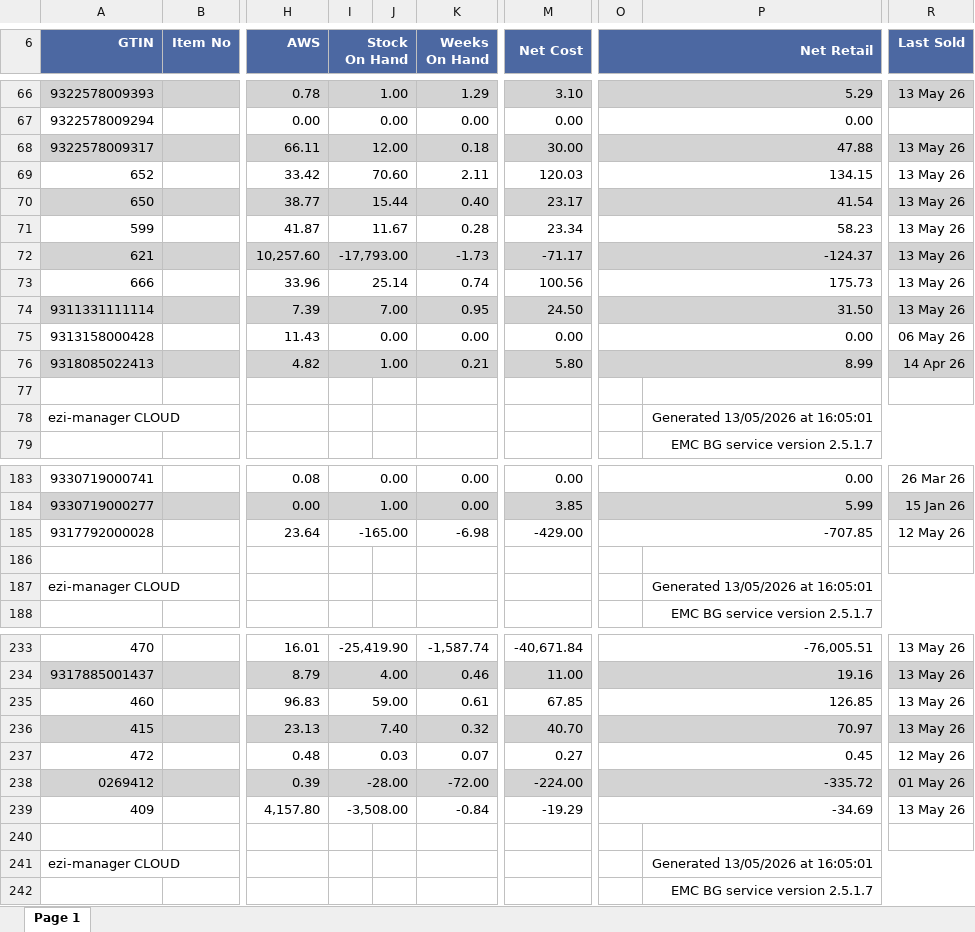
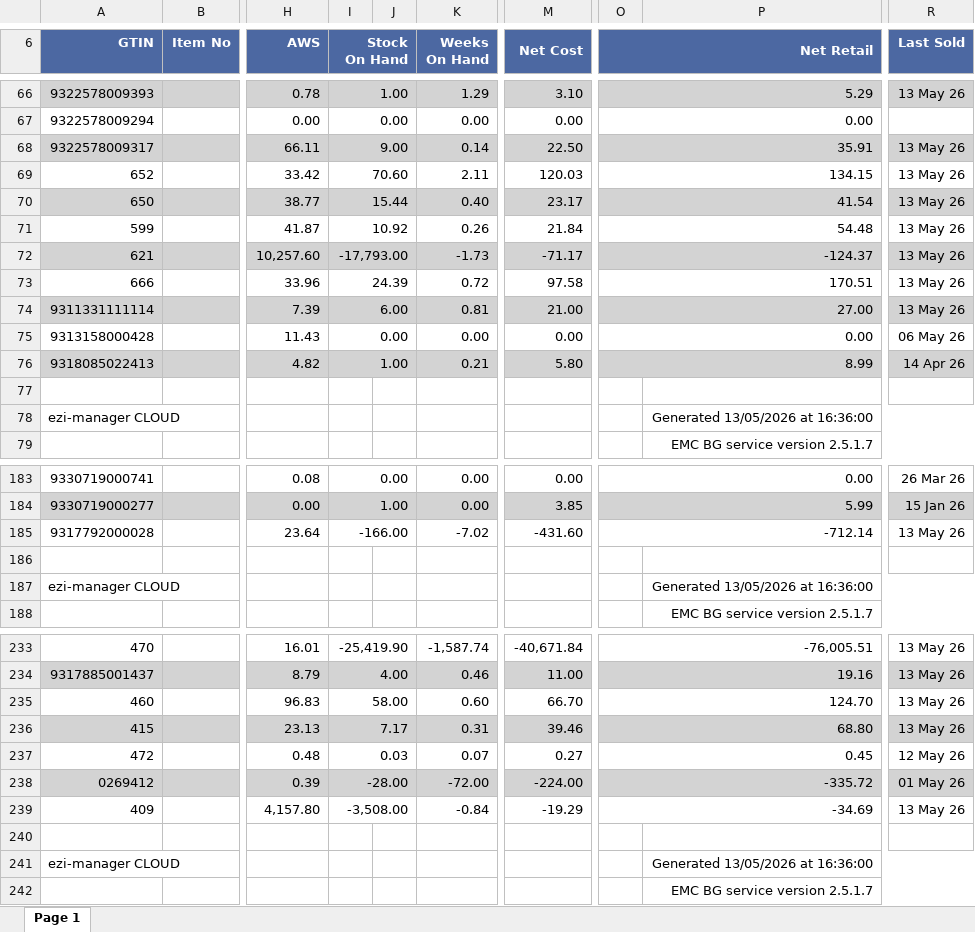
Before and after one commit to fabiohsst/foodland-wudinna, an Excel workbook: 03_model/inputs/stock_on_hand_2026-05-13.xlsx, sheet Page 1, drawn as a sheet; only a part is shown, gaps mark what is left out; values as stored, in another font and other column widths than the file's, no borders; the diff covers the shown part only; the diff names each change by its address in the sheet, - before the commit and + after, or states it on an @@ line.

Commit message:
auto: stock_on_hand_2026-05-13.xlsx (2026-05-13T07:08:17.641Z)

```diff
--- a/03_model/inputs/stock_on_hand_2026-05-13.xlsx (sheet Page 1)
+++ b/03_model/inputs/stock_on_hand_2026-05-13.xlsx (sheet Page 1)
-I68 (Stock On Hand): 12.00
+I68 (Stock On Hand): 9.00
-K68 (Weeks On Hand): 0.18
+K68 (Weeks On Hand): 0.14
-M68 (Net Cost): 30.00
+M68 (Net Cost): 22.50
-O68 (Net Retail): 47.88
+O68 (Net Retail): 35.91
-I71 (Stock On Hand): 11.67
+I71 (Stock On Hand): 10.92
-K71 (Weeks On Hand): 0.28
+K71 (Weeks On Hand): 0.26
-M71 (Net Cost): 23.34
+M71 (Net Cost): 21.84
-O71 (Net Retail): 58.23
+O71 (Net Retail): 54.48
-I73 (Stock On Hand): 25.14
+I73 (Stock On Hand): 24.39
-K73 (Weeks On Hand): 0.74
+K73 (Weeks On Hand): 0.72
-M73 (Net Cost): 100.56
+M73 (Net Cost): 97.58
-O73 (Net Retail): 175.73
+O73 (Net Retail): 170.51
-I74 (Stock On Hand): 7.00
+I74 (Stock On Hand): 6.00
-K74 (Weeks On Hand): 0.95
+K74 (Weeks On Hand): 0.81
-M74 (Net Cost): 24.50
+M74 (Net Cost): 21.00
-O74 (Net Retail): 31.50
+O74 (Net Retail): 27.00
-P78: Generated 13/05/2026 at 16:05:01
+P78: Generated 13/05/2026 at 16:36:00
-I185 (Stock On Hand): -165.00
+I185 (Stock On Hand): -166.00
-K185 (Weeks On Hand): -6.98
+K185 (Weeks On Hand): -7.02
-M185 (Net Cost): -429.00
+M185 (Net Cost): -431.60
-O185 (Net Retail): -707.85
+O185 (Net Retail): -712.14
-R185 (Last Sold): 12 May 26
+R185 (Last Sold): 13 May 26
-P187: Generated 13/05/2026 at 16:05:01
+P187: Generated 13/05/2026 at 16:36:00
-I235 (Stock On Hand): 59.00
+I235 (Stock On Hand): 58.00
-K235 (Weeks On Hand): 0.61
+K235 (Weeks On Hand): 0.60
-M235 (Net Cost): 67.85
+M235 (Net Cost): 66.70
-O235 (Net Retail): 126.85
+O235 (Net Retail): 124.70
-I236 (Stock On Hand): 7.40
+I236 (Stock On Hand): 7.17
-K236 (Weeks On Hand): 0.32
+K236 (Weeks On Hand): 0.31
-M236 (Net Cost): 40.70
+M236 (Net Cost): 39.46
-O236 (Net Retail): 70.97
+O236 (Net Retail): 68.80
-P241: Generated 13/05/2026 at 16:05:01
+P241: Generated 13/05/2026 at 16:36:00
```
Also changed, not shown: 90 edited cells elsewhere in this sheet.
